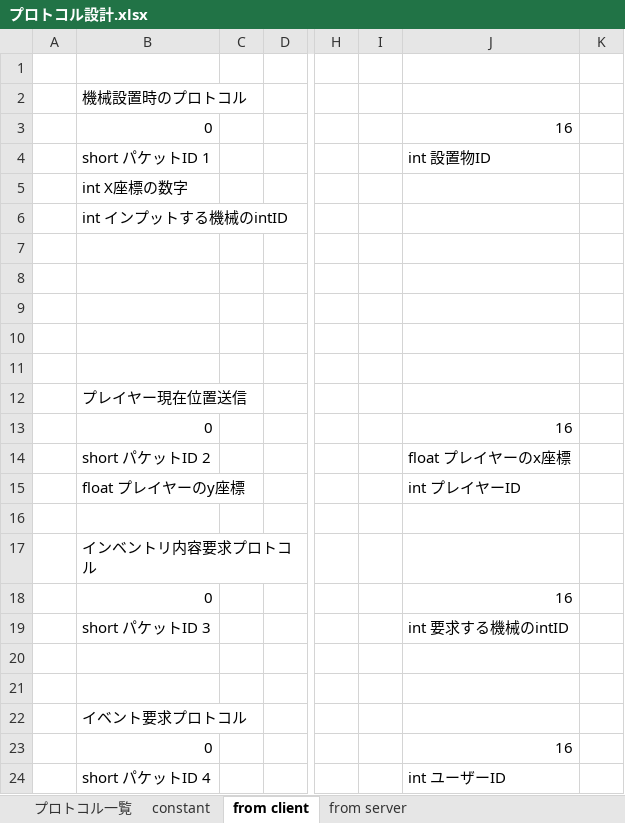
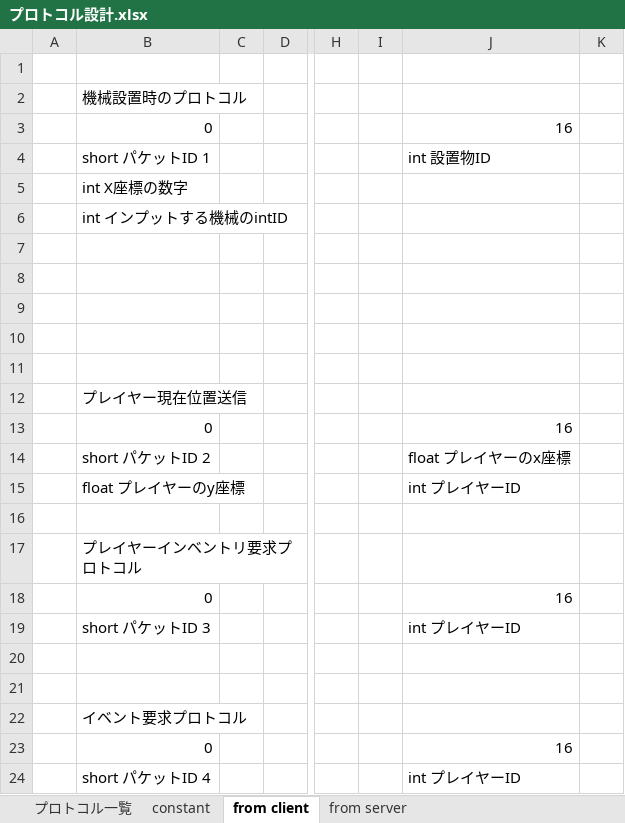
Before and after one commit to moorestech/moorestech, an Excel workbook: Server/Protocol/プロトコル設計.xlsx, sheet from client, drawn as a sheet; only a part is shown, gaps mark what is left out; values as stored, in another font and other column widths than the file's, no borders; the diff names each change by its address in the sheet, - before the commit and + after, or states it on an @@ line.

```diff
--- a/Server/Protocol/プロトコル設計.xlsx (sheet from client)
+++ b/Server/Protocol/プロトコル設計.xlsx (sheet from client)
-B17: インベントリ内容要求プロトコル
+B17: プレイヤーインベントリ要求プロトコル
-J19: int 要求する機械のintID
+J19: int プレイヤーID
-J24: int ユーザーID
+J24: int プレイヤーID
```
Also changed, not shown: sheet from server, sheet constant, sheet プロトコル一覧.
